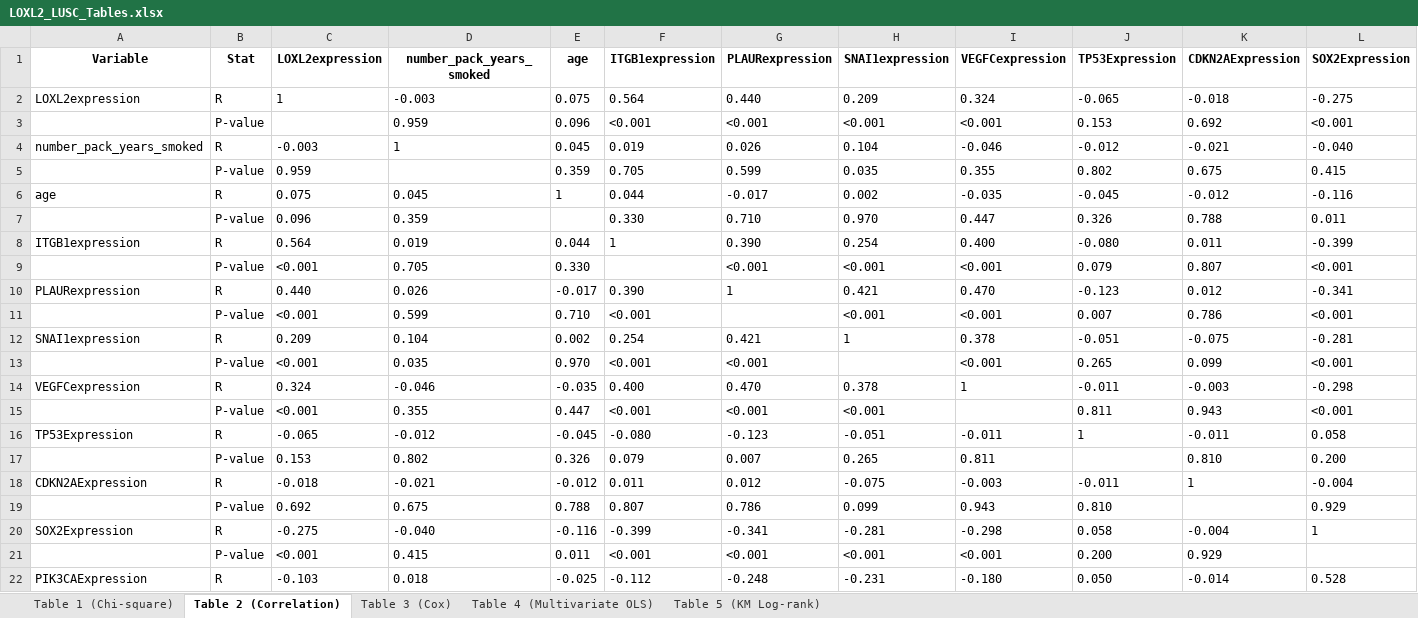
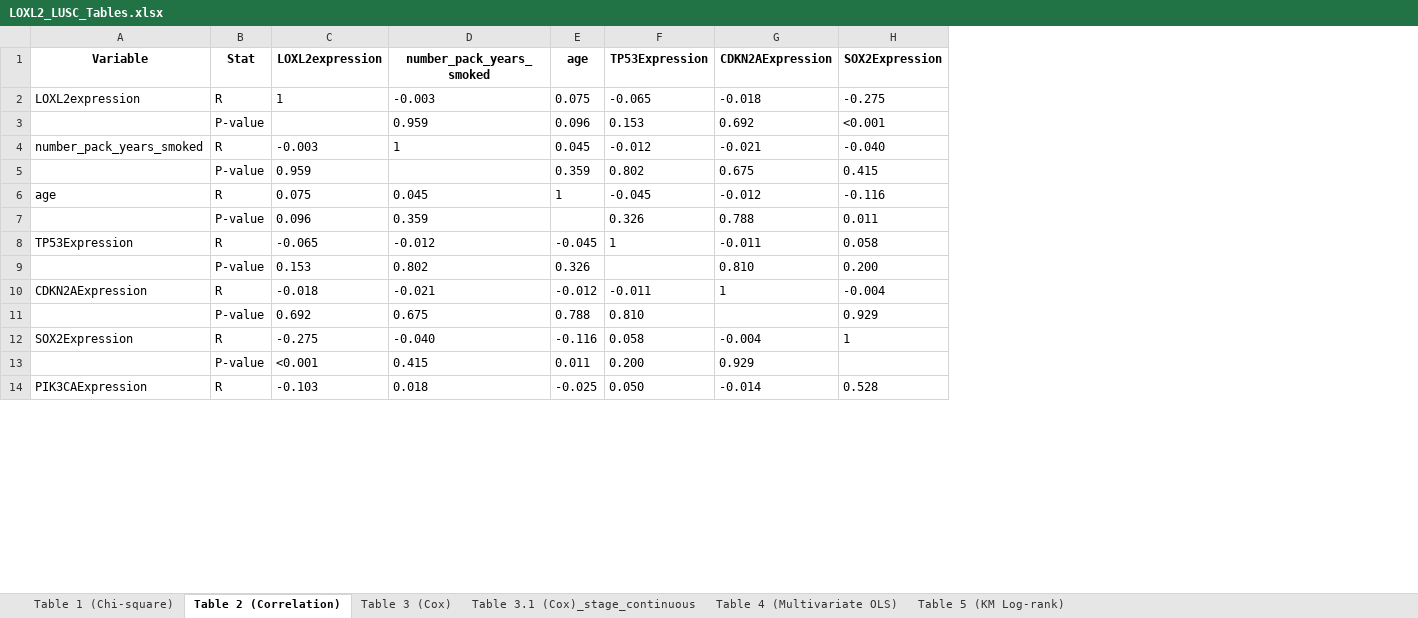
Before and after one commit to ahn2747/cancer_analysis, an Excel workbook: result/LOXL2_LUSC_Tables.xlsx, sheet Table 2 (Correlation), drawn as a sheet; only a part is shown; values as stored, in another font and other column widths than the file's, no borders; rows hold the shown columns only; the diff names each change by its address in the sheet, - before the commit and + after, or states it on an @@ line.

```diff
--- a/result/LOXL2_LUSC_Tables.xlsx (sheet Table 2 (Correlation))
+++ b/result/LOXL2_LUSC_Tables.xlsx (sheet Table 2 (Correlation))
+sheet tab: Table 3.1 (Cox)_stage_continuous
-column F (ITGB1expression), rows 2-7: 0.564 | <0.001 | 0.019 | 0.705 | 0.044 | 0.330; rows 16-22: -0.080 | 0.079 | 0.011 | 0.807 | -0.399 | <0.001 | -0.112
-column G (PLAURexpression), rows 2-7: 0.440 | <0.001 | 0.026 | 0.599 | -0.017 | 0.710; rows 16-22: -0.123 | 0.007 | 0.012 | 0.786 | -0.341 | <0.001 | -0.248
-column H (SNAI1expression), rows 2-7: 0.209 | <0.001 | 0.104 | 0.035 | 0.002 | 0.970; rows 16-22: -0.051 | 0.265 | -0.075 | 0.099 | -0.281 | <0.001 | -0.231
-column I (VEGFCexpression), rows 2-7: 0.324 | <0.001 | -0.046 | 0.355 | -0.035 | 0.447; rows 16-22: -0.011 | 0.811 | -0.003 | 0.943 | -0.298 | <0.001 | -0.180
-row 8: ITGB1expression | R | 0.564 | 0.019 | 0.044 | 1 | 0.390 | 0.254 | 0.400 | -0.080 | 0.011 | -0.399
-row 9:  | P-value | <0.001 | 0.705 | 0.330 |  | <0.001 | <0.001 | <0.001 | 0.079 | 0.807 | <0.001
-row 10: PLAURexpression | R | 0.440 | 0.026 | -0.017 | 0.390 | 1 | 0.421 | 0.470 | -0.123 | 0.012 | -0.341
-row 11:  | P-value | <0.001 | 0.599 | 0.710 | <0.001 |  | <0.001 | <0.001 | 0.007 | 0.786 | <0.001
-row 12: SNAI1expression | R | 0.209 | 0.104 | 0.002 | 0.254 | 0.421 | 1 | 0.378 | -0.051 | -0.075 | -0.281
-row 13:  | P-value | <0.001 | 0.035 | 0.970 | <0.001 | <0.001 |  | <0.001 | 0.265 | 0.099 | <0.001
-row 14: VEGFCexpression | R | 0.324 | -0.046 | -0.035 | 0.400 | 0.470 | 0.378 | 1 | -0.011 | -0.003 | -0.298
-row 15:  | P-value | <0.001 | 0.355 | 0.447 | <0.001 | <0.001 | <0.001 |  | 0.811 | 0.943 | <0.001
```
Also changed, not shown: sheet Table 4 (Multivariate OLS), sheet Table 3 (Cox), sheet Table 1 (Chi-square), sheet Table 5 (KM Log-rank), result/LOXL2_LUAD_Tables.xlsx, result_signature/Signature_2차_Signature_LUAD_Tables.xlsx, 20 other files.
